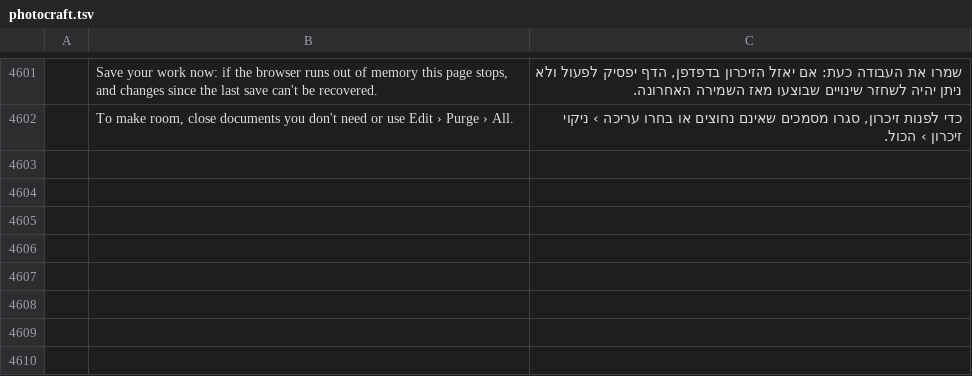
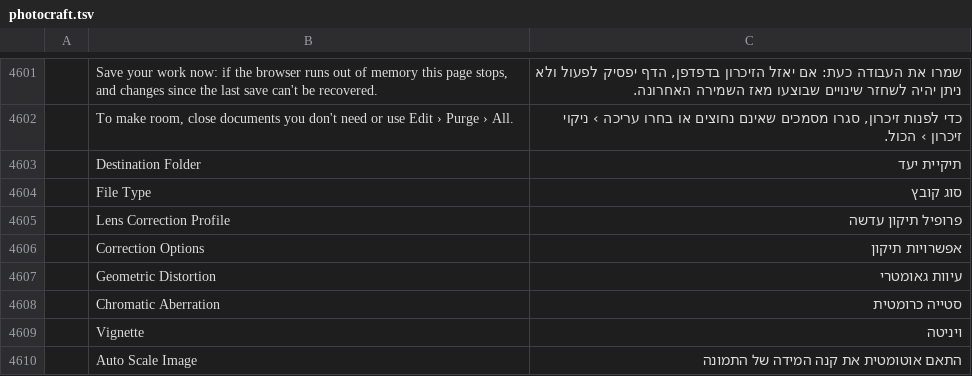
Before and after one commit to nocturney/craft-i18n, a TSV file: locales/he/photocraft.tsv, drawn as a sheet; only a part is shown, gaps mark what is left out; the diff names each change by its address in the sheet, - before the commit and + after, or states it on an @@ line.

Commit message:
i18n(he/photocraft): consolidate reviewed lens correction translations

```diff
--- a/locales/he/photocraft.tsv
+++ b/locales/he/photocraft.tsv
+row 4603:  | Destination Folder | תיקיית יעד
+row 4604:  | File Type | סוג קובץ
+row 4605:  | Lens Correction Profile | פרופיל תיקון עדשה
+row 4606:  | Correction Options | אפשרויות תיקון
+row 4607:  | Geometric Distortion | עיוות גאומטרי
+row 4608:  | Chromatic Aberration | סטייה כרומטית
+row 4609:  | Vignette | ויניטה
+row 4610:  | Auto Scale Image | התאם אוטומטית את קנה המידה של התמונה
```
Also changed, not shown: 1 other file.
